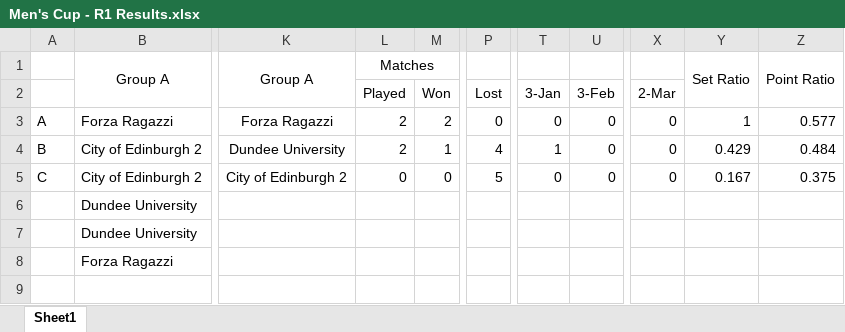
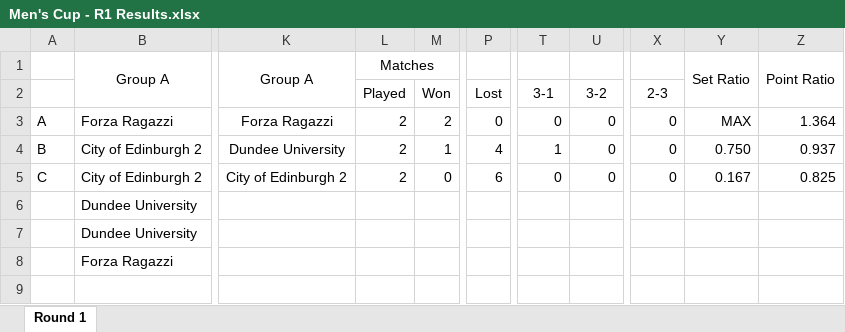
Before and after one commit to ArturM18/Results, an Excel workbook: Men's Cup - R1 Results.xlsx, sheet Round 1, drawn as a sheet; only a part is shown, gaps mark what is left out; values as stored, in another font and other column widths than the file's, no borders; the diff covers the shown part only; the diff names each change by its address in the sheet, - before the commit and + after, or states it on an @@ line.

```diff
--- a/Men's Cup - R1 Results.xlsx (sheet Round 1)
+++ b/Men's Cup - R1 Results.xlsx (sheet Round 1)
-sheet tab: Sheet1
+sheet tab: Round 1
-T2: 3-Jan
+T2: 3-1
-U2: 3-Feb
+U2: 3-2
-X2: 2-Mar
+X2: 2-3
-Y3: 1
+Y3: MAX
-Z3: 0.577
+Z3: 1.364
-Y4: 0.429
+Y4: 0.750
-Z4: 0.484
+Z4: 0.937
-L5: 0
+L5: 2
-P5: 5
+P5: 6
-Z5: 0.375
+Z5: 0.825
```
Also changed, not shown: 36 edited cells elsewhere in this sheet, formulas that keep their value.
